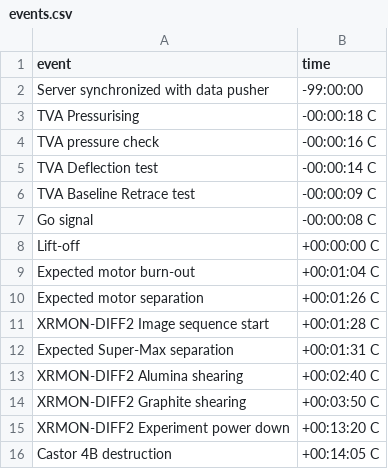
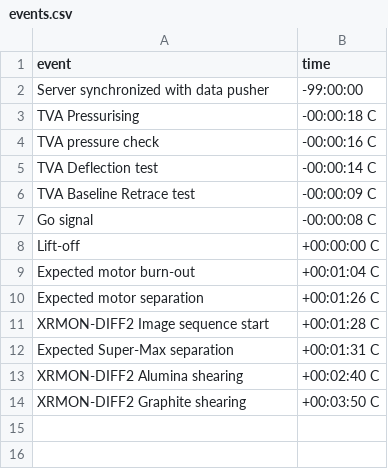
Before and after one commit to falukorv/Cesium_FlightDataVisualization, a CSV file: events.csv, drawn as a sheet.

```diff
--- a/events.csv
+++ b/events.csv
@@ -14,3 +14 @@ XRMON-DIFF2 Alumina shearing,+00:02:40 C
 XRMON-DIFF2 Graphite shearing,+00:03:50 C
-XRMON-DIFF2 Experiment power down,+00:13:20 C
-Castor 4B destruction,+00:14:05 C
```
Also changed, not shown: 12 other files.
